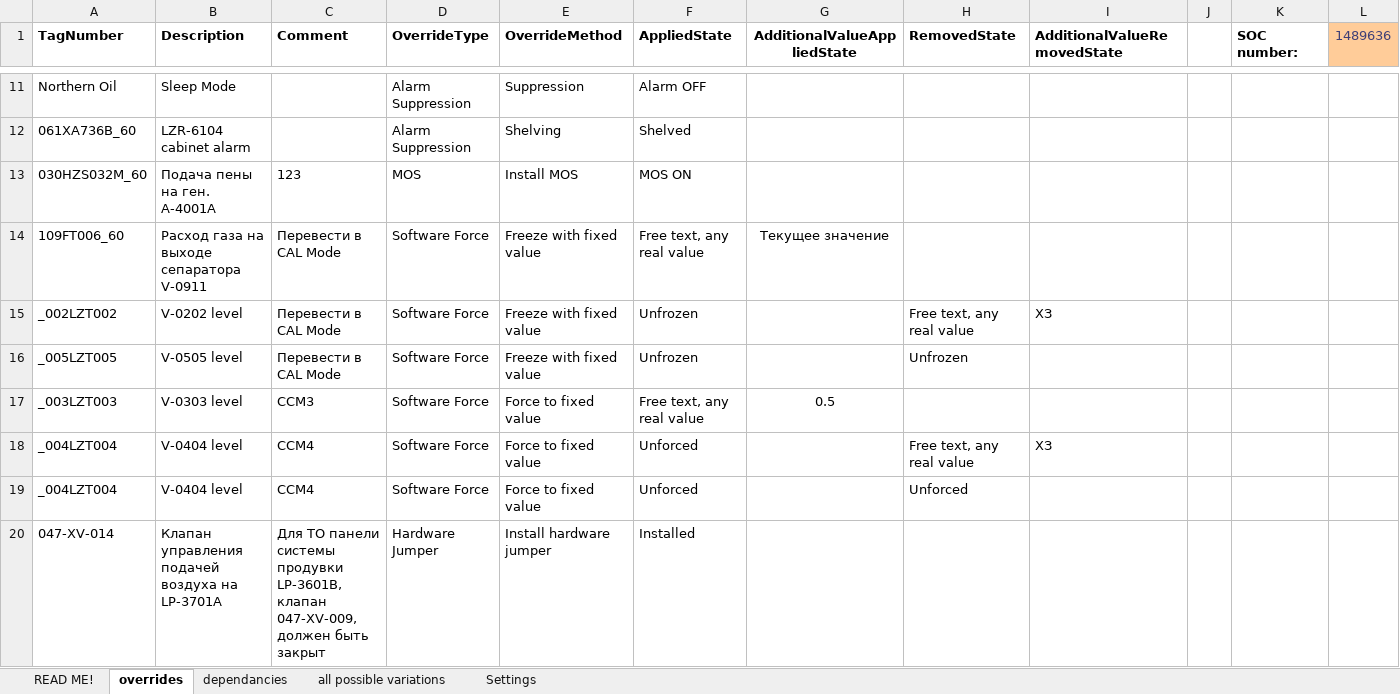
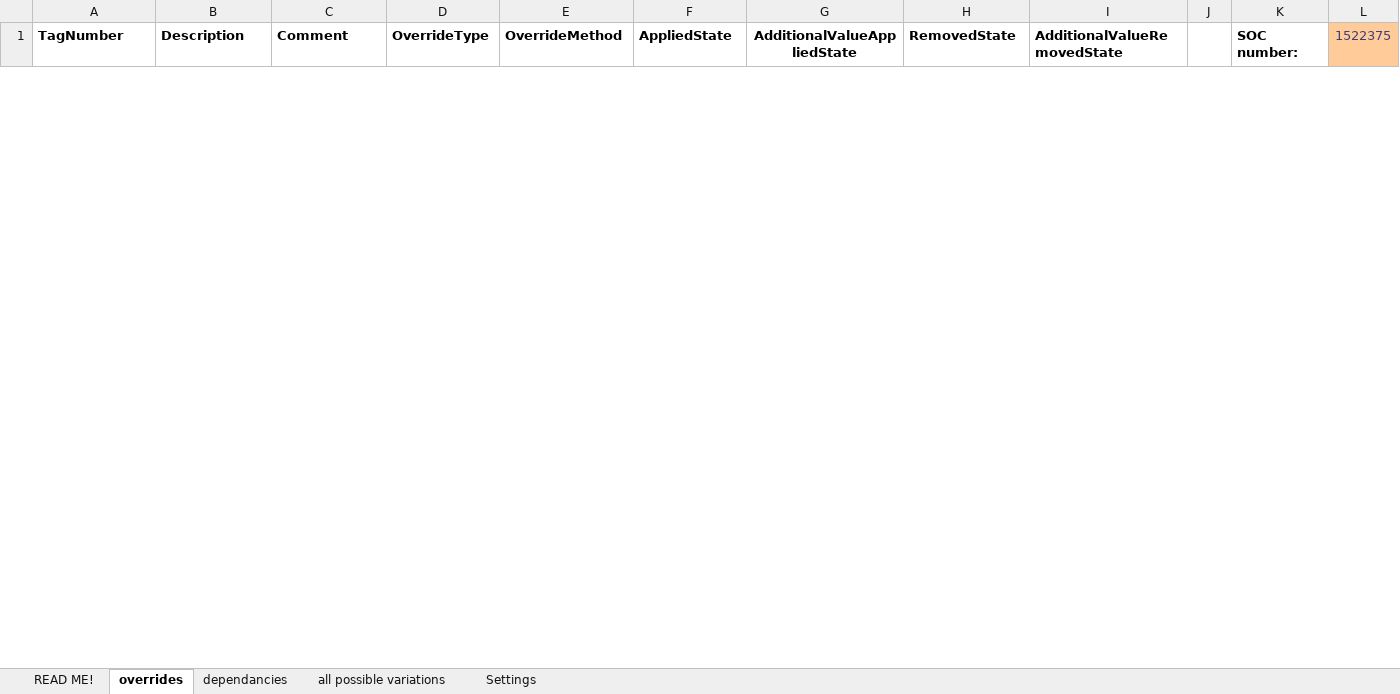
Before and after one commit to said46/autoSOC, an Excel workbook: overrides.xlsx, sheet overrides, drawn as a sheet; only a part is shown, gaps mark what is left out; values as stored, in another font and other column widths than the file's, no borders; removed rows and columns are numbered as before the commit, all else as after; the diff covers the shown part only; the diff names each change by its address in the sheet, - before the commit and + after, or states it on an @@ line.

Commit message:
new overrides with real example

```diff
--- a/overrides.xlsx (sheet overrides)
+++ b/overrides.xlsx (sheet overrides)
-L1: 1489636
+L1: 1522375
-row 11: Northern Oil | Sleep Mode |  | Alarm Suppression | Suppression | Alarm OFF
-row 12: 061XA736B_60 | LZR-6104 cabinet alarm |  | Alarm Suppression | Shelving | Shelved
-row 13: 030HZS032M_60 | Подача пены на ген. A-4001A | 123 | MOS | Install MOS | MOS ON
-row 14: 109FT006_60 | Расход газа на выходе сепаратора V-0911 | Перевести в CAL Mode | Software Force | Freeze with fixed value | Free text, any real value | Текущее значение
-row 15: _002LZT002 | V-0202 level | Перевести в CAL Mode | Software Force | Freeze with fixed value | Unfrozen |  | Free text, any real value | ХЗ
-row 16: _005LZT005 | V-0505 level | Перевести в CAL Mode | Software Force | Freeze with fixed value | Unfrozen |  | Unfrozen
-row 17: _003LZT003 | V-0303 level | CCM3 | Software Force | Force to fixed value | Free text, any real value | 0.5
-row 18: _004LZT004 | V-0404 level | CCM4 | Software Force | Force to fixed value | Unforced |  | Free text, any real value | ХЗ
-row 19: _004LZT004 | V-0404 level | CCM4 | Software Force | Force to fixed value | Unforced |  | Unforced
-row 20: 047-XV-014 | Клапан управления подачей воздуха на LP-3701А | Для ТО панели системы продувки LP-3601B, клапан 047-XV-009, должен быть закрыт | Hardware Jumper | Install hardware jumper | Installed
```
Also changed, not shown: 37 added rows and 23 removed rows elsewhere in this sheet, sheet READ ME!, sheet all possible variations.
